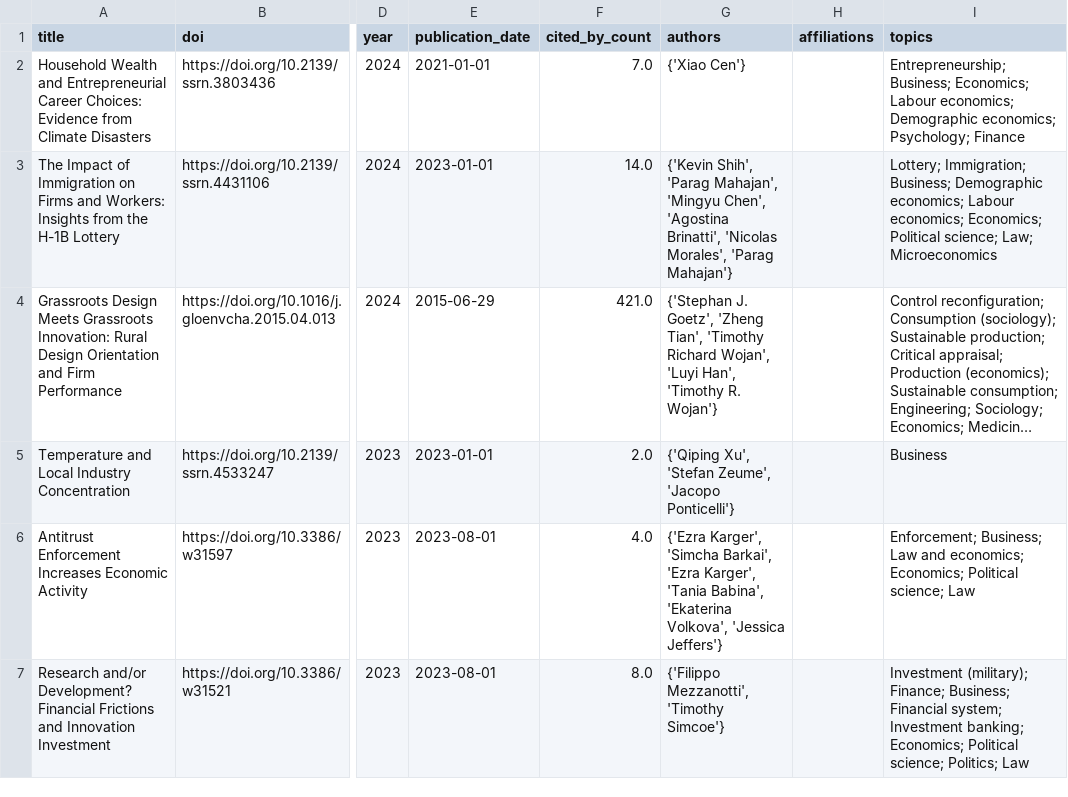
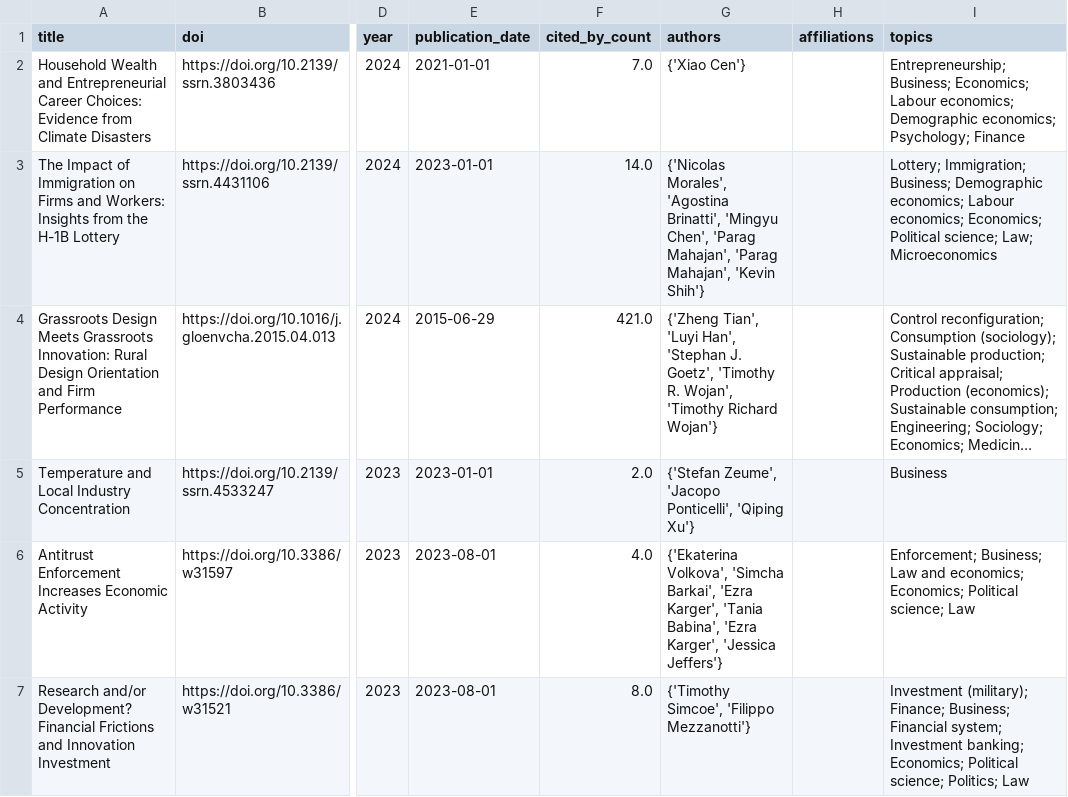
Before and after one commit to dmoratz/cit5900_project, a CSV file: part3/matched_outputs_webscraping.csv, drawn as a sheet; only a part is shown, gaps mark what is left out; long unchanged cells end in …; the diff covers the shown part only; the diff names each change by its address in the sheet, - before the commit and + after, or states it on an @@ line.

Commit message:
Minor tweaks to part5

```diff
--- a/part3/matched_outputs_webscraping.csv
+++ b/part3/matched_outputs_webscraping.csv
-G3 (authors): {'Kevin Shih', 'Parag Mahajan', 'Mingyu Chen', 'Agostina Brinatti', 'Nicolas Morales', 'Parag Mahajan'}
+G3 (authors): {'Nicolas Morales', 'Agostina Brinatti', 'Mingyu Chen', 'Parag Mahajan', 'Parag Mahajan', 'Kevin Shih'}
-G4 (authors): {'Stephan J. Goetz', 'Zheng Tian', 'Timothy Richard Wojan', 'Luyi Han', 'Timothy R. Wojan'}
+G4 (authors): {'Zheng Tian', 'Luyi Han', 'Stephan J. Goetz', 'Timothy R. Wojan', 'Timothy Richard Wojan'}
-G5 (authors): {'Qiping Xu', 'Stefan Zeume', 'Jacopo Ponticelli'}
+G5 (authors): {'Stefan Zeume', 'Jacopo Ponticelli', 'Qiping Xu'}
-G6 (authors): {'Ezra Karger', 'Simcha Barkai', 'Ezra Karger', 'Tania Babina', 'Ekaterina Volkova', 'Jessica Jeffers'}
+G6 (authors): {'Ekaterina Volkova', 'Simcha Barkai', 'Ezra Karger', 'Tania Babina', 'Ezra Karger', 'Jessica Jeffers'}
-G7 (authors): {'Filippo Mezzanotti', 'Timothy Simcoe'}
+G7 (authors): {'Timothy Simcoe', 'Filippo Mezzanotti'}
```
Also changed, not shown: 3 edited cells elsewhere in this file, part3/matched_research_outputs.csv, part3/unique_outputs_webscraping.csv, 2 other files.
